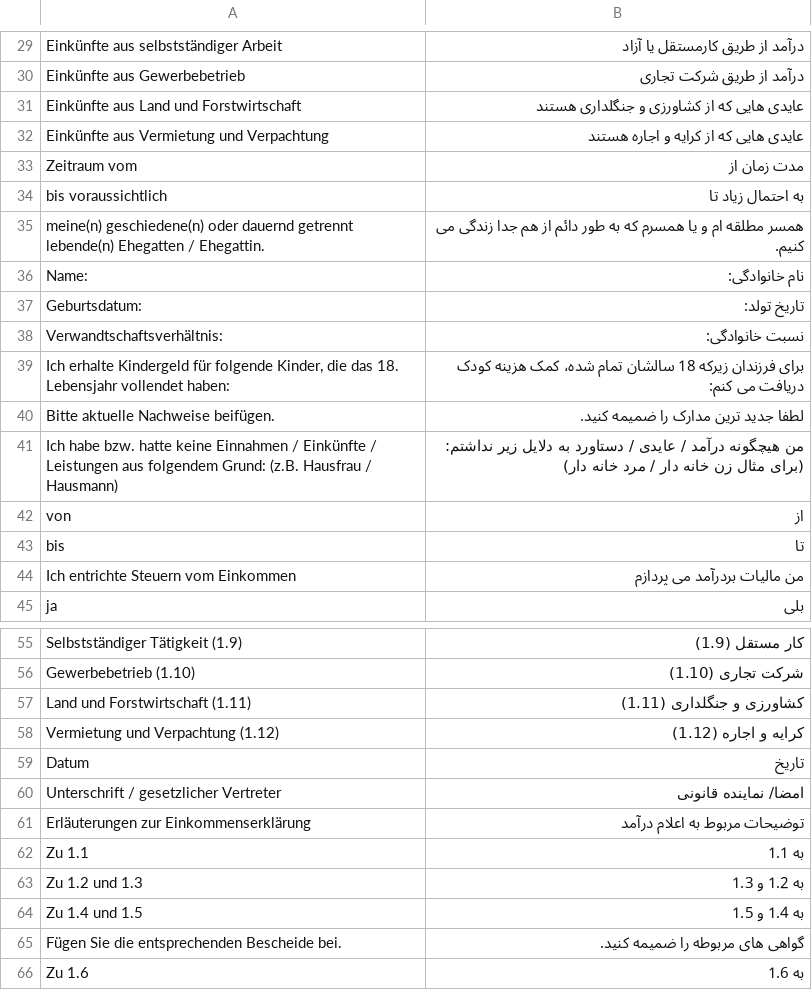
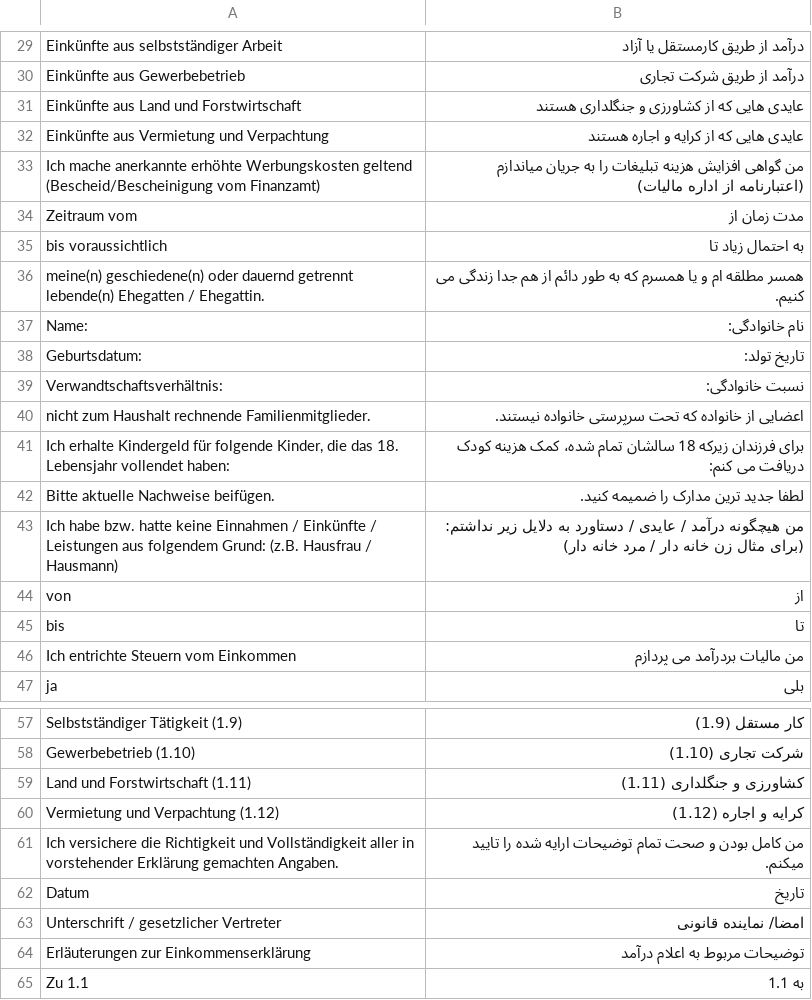
Before and after one commit to kub-berlin/formularprojekt, a CSV file: data/WBS-Einkommen/fa.csv, drawn as a sheet; only a part is shown, gaps mark what is left out; the shorter side is filled out with more unchanged rows.

```diff
--- a/data/WBS-Einkommen/fa.csv
+++ b/data/WBS-Einkommen/fa.csv
@@ -32,2 +32,4 @@
 "Einkünfte aus Vermietung und Verpachtung","عایدی هایی که از کرایه و اجاره هستند"
+"Ich mache anerkannte erhöhte Werbungskosten geltend (Bescheid/Bescheinigung vom Finanzamt)","من گواهی افزایش هزینه تبلیغات را به جریان میاندازم
+(اعتبارنامه از اداره مالیات)"
 "Zeitraum vom","مدت زمان از"
@@ -38,2 +40,3 @@
 "Verwandtschaftsverhältnis:","نسبت خانوادگی:"
+"nicht zum Haushalt rechnende Familienmitglieder.","اعضایی از خانواده که تحت سرپرستی خانواده نیستند."
 "Ich erhalte Kindergeld für folgende Kinder, die das 18. Lebensjahr vollendet haben:","برای فرزندان زیرکه 18 سالشان تمام شده، کمک هزینه کودک دریافت می کنم:"
@@ -58,2 +61,3 @@
 "Vermietung und Verpachtung (1.12)","کرایه و اجاره (1.12)"
+"Ich versichere die Richtigkeit und Vollständigkeit aller in vorstehender Erklärung gemachten Angaben.","من کامل بودن و صحت تمام توضیحات ارایه شده را تایید میکنم."
 "Datum","تاریخ"
```
Also changed, not shown: data/AlgII/fa.csv, data/KG5a/fa.csv, 2 other files.
